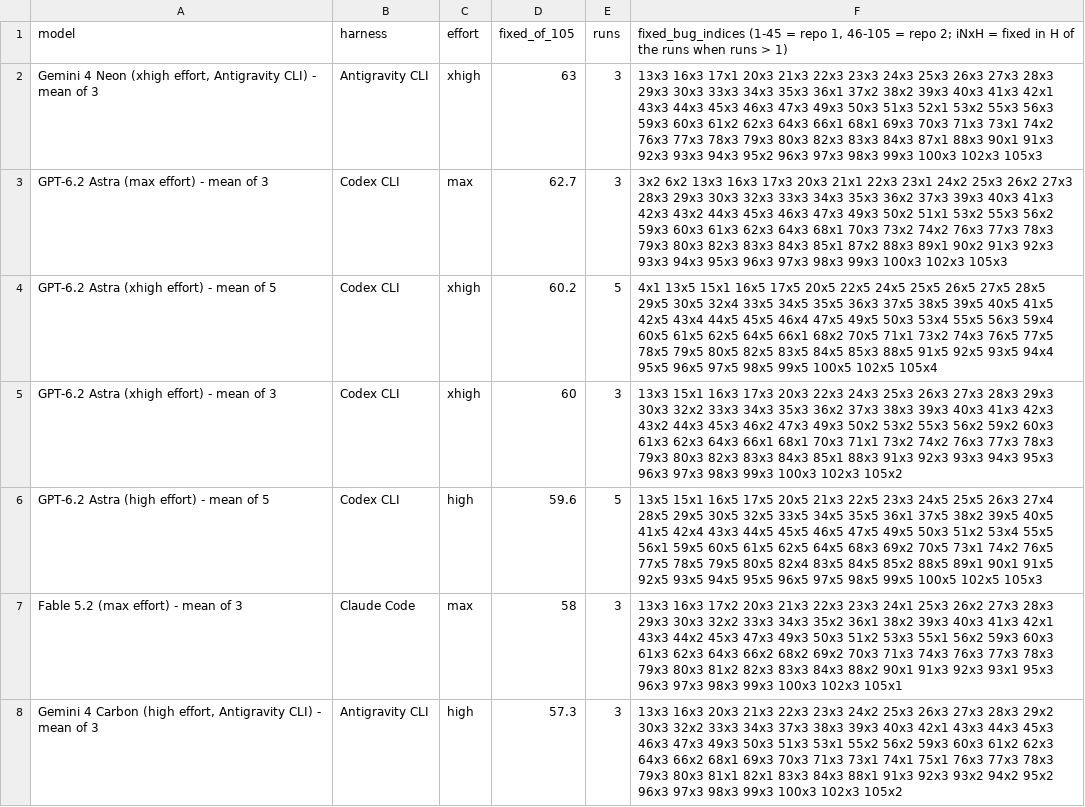
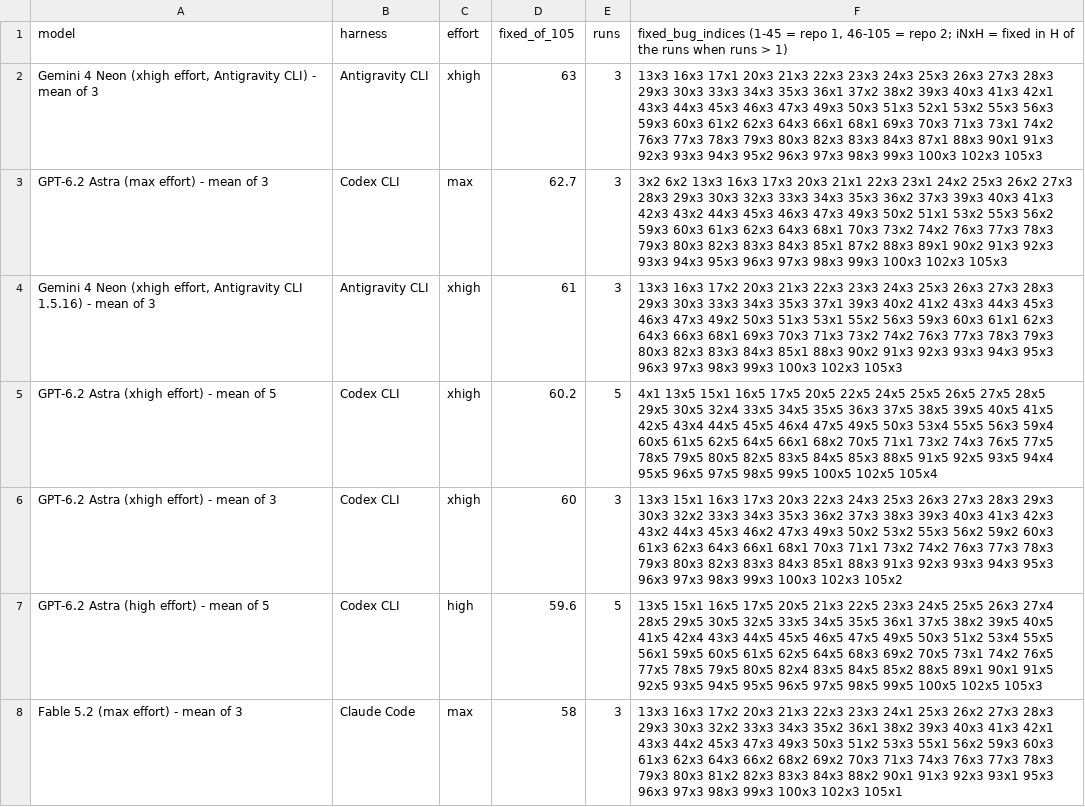
Before and after one commit to phuryn/bug-hunt-bench, a CSV file: results/coverage.csv, drawn as a sheet; only a part is shown; the shorter side is filled out with more unchanged rows; the diff covers the shown part only; the diff names each change by its address in the sheet, - before the commit and + after, or states it on an @@ line.

```diff
--- a/results/coverage.csv
+++ b/results/coverage.csv
+row 4: Gemini 4 Neon (xhigh effort, Antigravity CLI 1.5.16) - mean of 3 | Antigravity CLI | xhigh | 61 | 3 | 13x3 16x3 17x2 20x3 21x3 22x3 23x3 24x3 25x3 26x3 27x3 28x3 29x3 30x3 33x3 34x3 35x3 37x1 39x3 40x2 41x2 43x3 44x3 45x3 46x3 47x3 49x2 50x3 51x3 53x1 55x2 56x3 59x3 60x3 61x1 62x3 64x3 66x3 68x1 69x3 70x3 71x3 73x2 74x2 76x3 77x3 78x3 79x3 80x3 82x3 83x3 84x3 85x1 88x3 90x2 91x3 92x3 93x3 94x3 95x3 96x3 97x3 98x3 99x3 100x3 102x3 105x3
```
Also changed, not shown: 3 added rows elsewhere in this file, results/combined-scoreboard.csv, results/repo1-scoreboard.csv, 17 other files.
